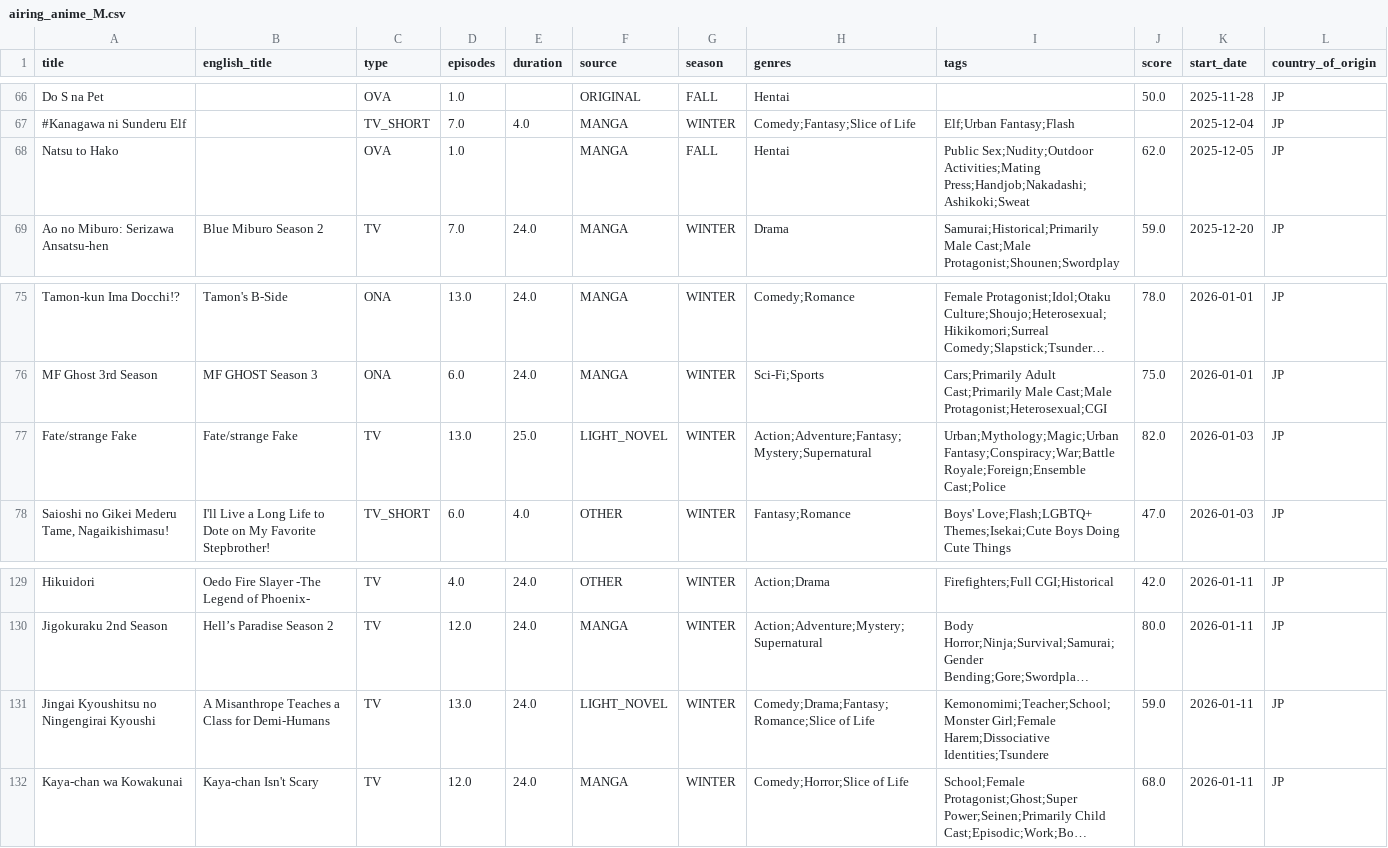
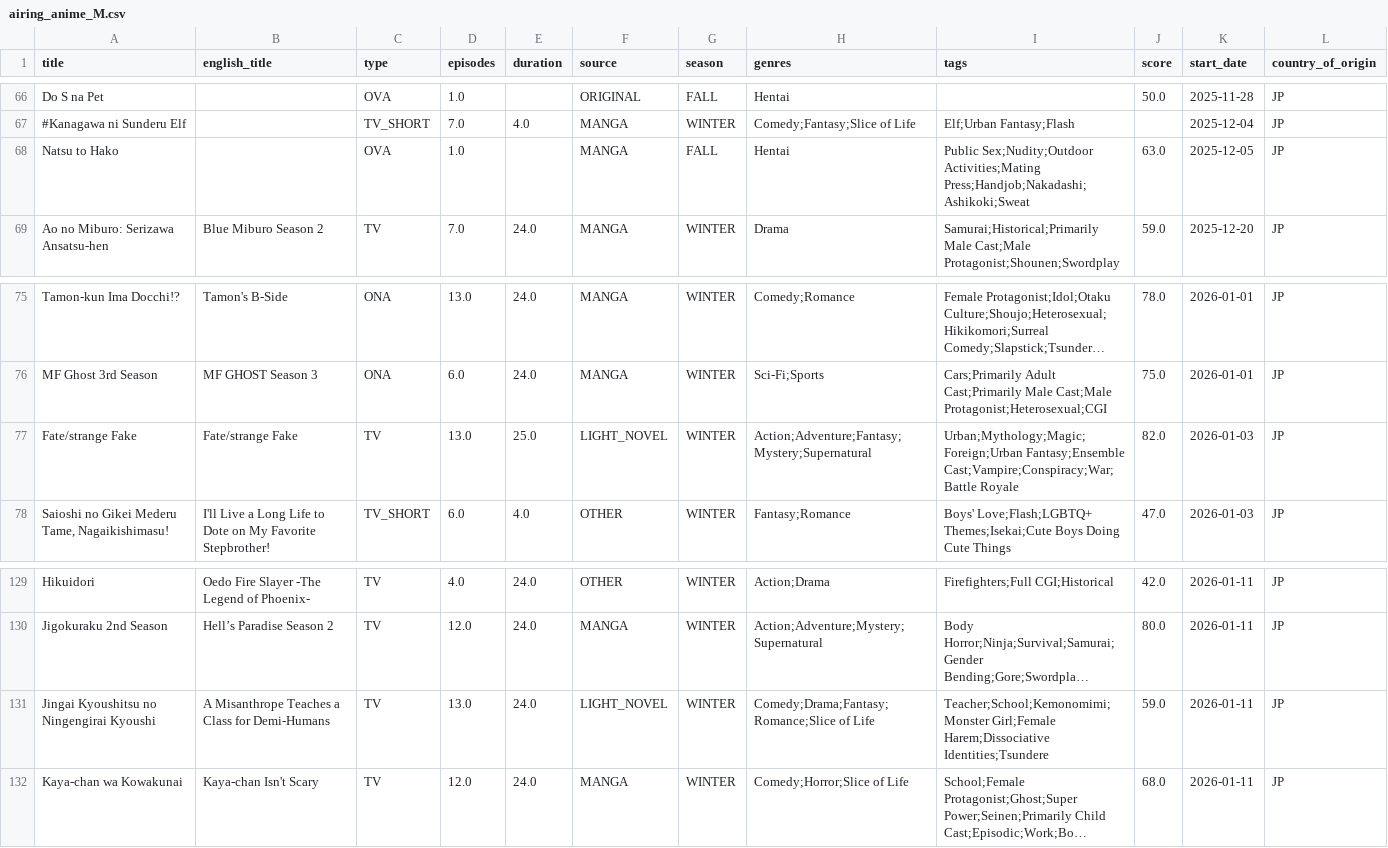
Before and after one commit to Andres-pixel35/Anime-dashboard, a CSV file: data/modified/airing_anime_M.csv, drawn as a sheet; only a part is shown, gaps mark what is left out; long unchanged cells end in …; the diff covers the shown part only; the diff names each change by its address in the sheet, - before the commit and + after, or states it on an @@ line.

```diff
--- a/data/modified/airing_anime_M.csv
+++ b/data/modified/airing_anime_M.csv
-J68 (score): 62.0
+J68 (score): 63.0
-I77 (tags): Urban;Mythology;Magic;Urban Fantasy;Conspiracy;War;Battle Royale;Foreign;Ensemble Cast;Police
+I77 (tags): Urban;Mythology;Magic;Foreign;Urban Fantasy;Ensemble Cast;Vampire;Conspiracy;War;Battle Royale
-I131 (tags): Kemonomimi;Teacher;School;Monster Girl;Female Harem;Dissociative…
+I131 (tags): Teacher;School;Kemonomimi;Monster Girl;Female Harem;Dissociative…
```
Also changed, not shown: 3 added rows, 3 removed rows, 12 moved rows and 14 edited cells elsewhere in this file, 1 other file.
